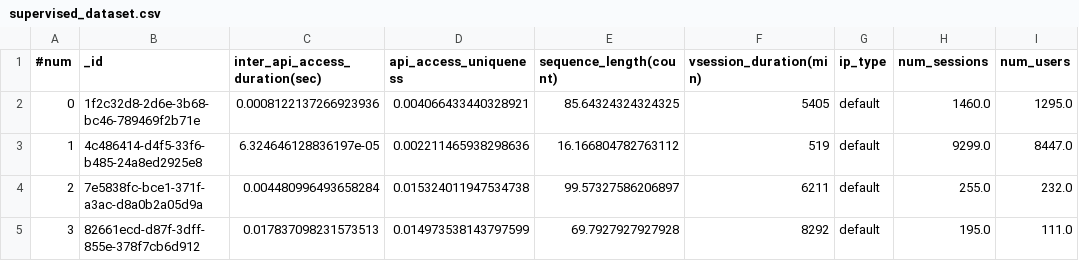
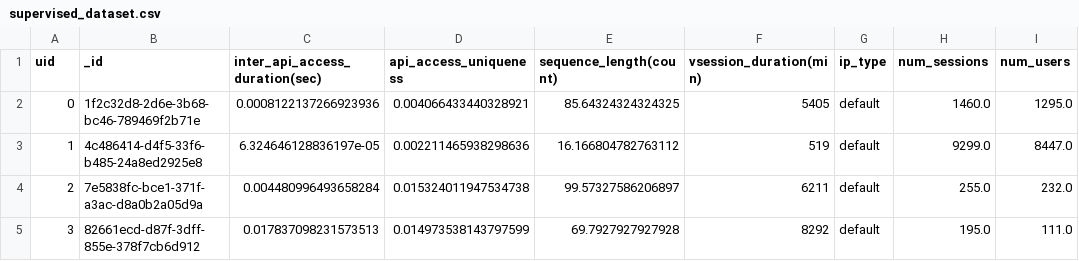
Before and after one commit to krnaach/mtech-anomaly-detection-project, a CSV file: dataset/supervised_dataset.csv, drawn as a sheet; only a part is shown; the diff names each change by its address in the sheet, - before the commit and + after, or states it on an @@ line.

Commit message:
Update supervised_dataset.csv

```diff
--- a/dataset/supervised_dataset.csv
+++ b/dataset/supervised_dataset.csv
-A1: #num
+A1: uid
```
